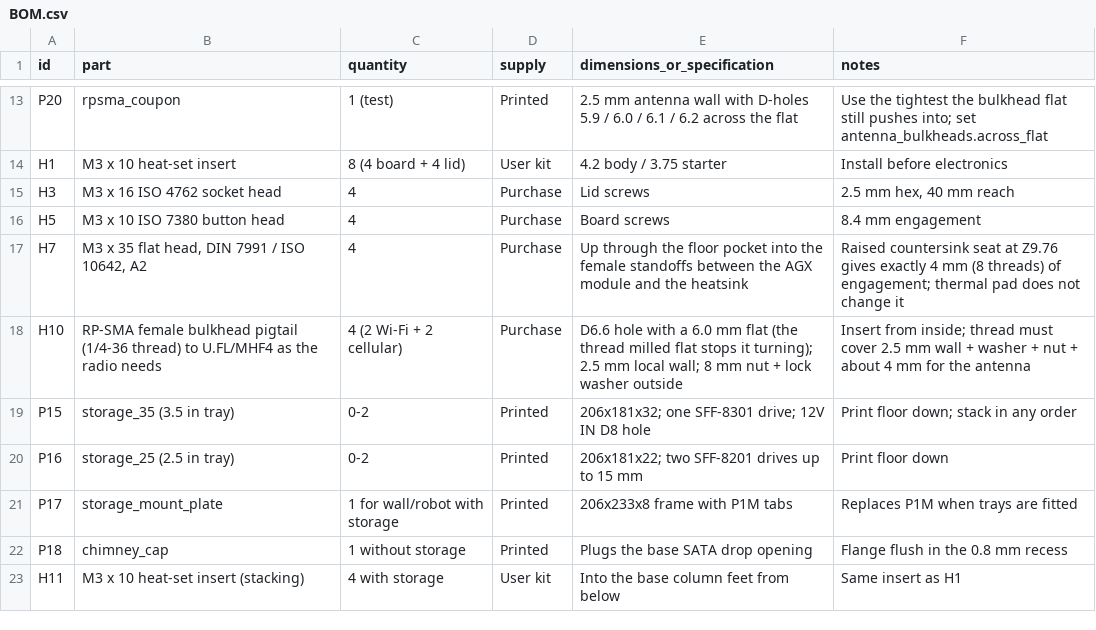
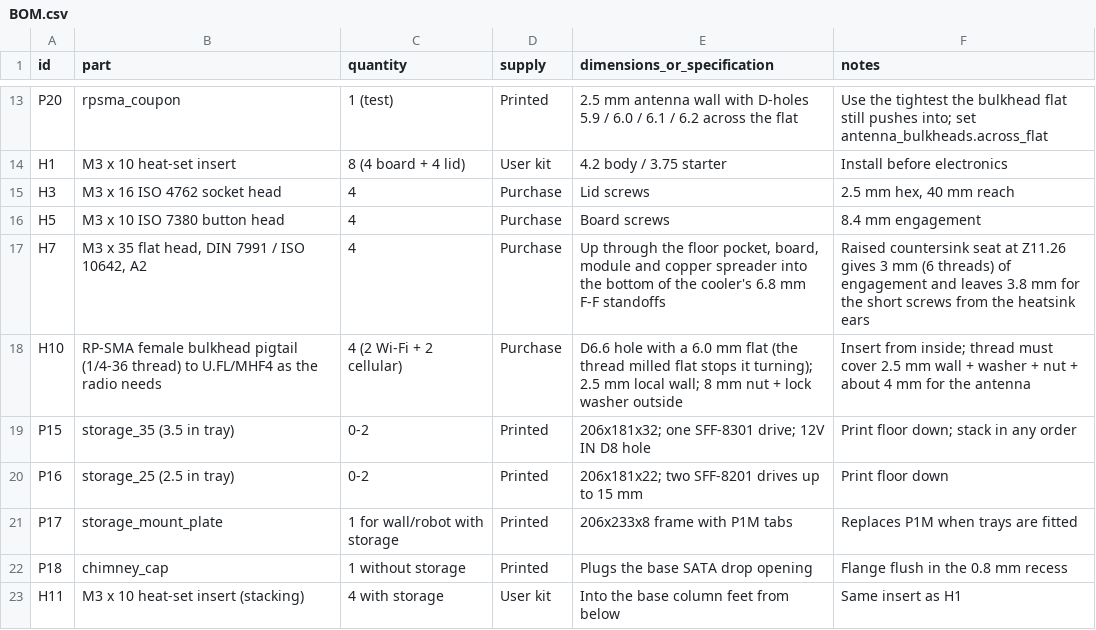
Before and after one commit to mvalancy/j501-agx-orin, a CSV file: docs/BOM.csv, drawn as a sheet; only a part is shown, gaps mark what is left out.

```diff
--- a/docs/BOM.csv
+++ b/docs/BOM.csv
@@ -16,3 +16,3 @@ H3,M3 x 16 ISO 4762 socket head,4,Purchase,Lid screws,"2.5 mm hex, 40 mm reach"
 H5,M3 x 10 ISO 7380 button head,4,Purchase,Board screws,8.4 mm engagement
-H7,"M3 x 35 flat head, DIN 7991 / ISO 10642, A2",4,Purchase,Up through the floor pocket into the female standoffs between the AGX module and the heatsink,Raised countersink seat at Z9.76 gives exactly 4 mm (8 threads) of engagement; thermal pad does not change it
+H7,"M3 x 35 flat head, DIN 7991 / ISO 10642, A2",4,Purchase,"Up through the floor pocket, board, module and copper spreader into the bottom of the cooler's 6.8 mm F-F standoffs",Raised countersink seat at Z11.26 gives 3 mm (6 threads) of engagement and leaves 3.8 mm for the short screws from the heatsink ears
 H10,RP-SMA female bulkhead pigtail (1/4-36 thread) to U.FL/MHF4 as the radio needs,4 (2 Wi-Fi + 2 cellular),Purchase,D6.6 hole with a 6.0 mm flat (the thread milled flat stops it turning); 2.5 mm local wall; 8 mm nut + lock washer outside,Insert from inside; thread must cover 2.5 mm wall + washer + nut + about 4 mm for the antenna
```
Also changed, not shown: docs/connector-inventory.csv, docs/model-search.csv, 25 other files.
